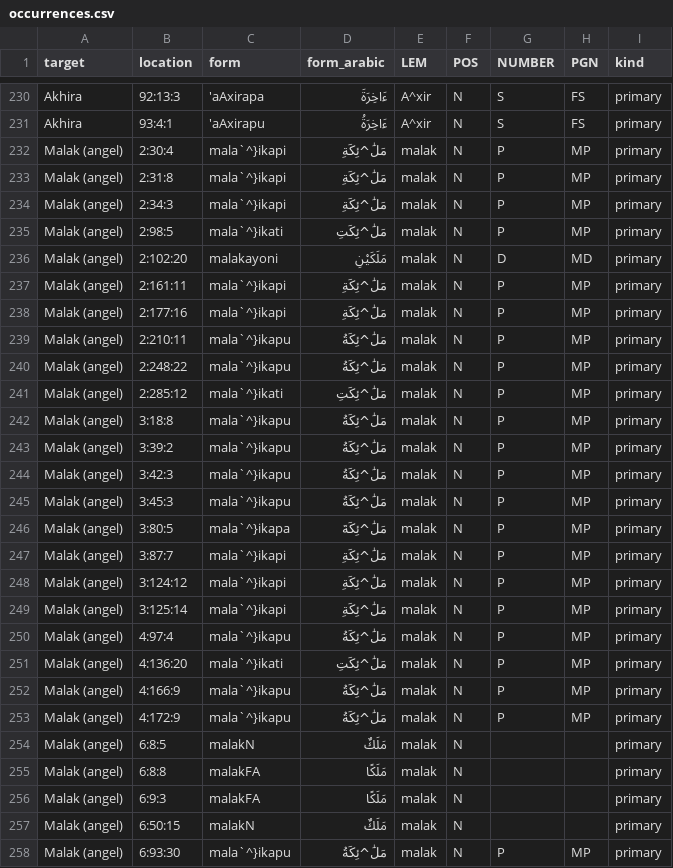
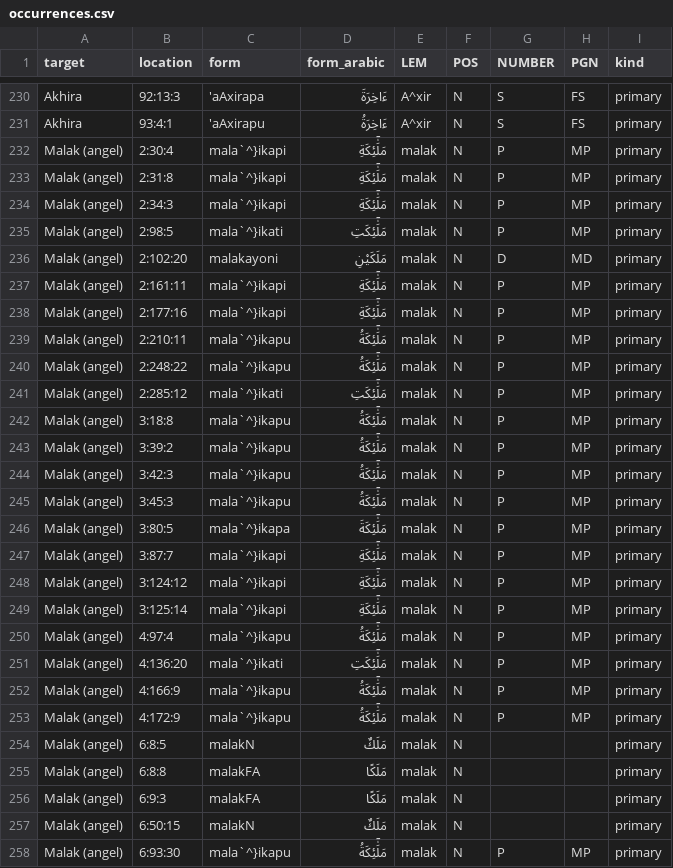
Before and after one commit to taziksh/quran-frequencies, a CSV file: output/occurrences.csv, drawn as a sheet; only a part is shown, gaps mark what is left out; the diff covers the shown part only.

```diff
--- a/output/occurrences.csv
+++ b/output/occurrences.csv
@@ -231,24 +231,24 @@ Akhira,92:13:3,'aAxirapa,ءَاخِرَةَ,A^xir,N,S,FS,primary
 Akhira,93:4:1,'aAxirapu,ءَاخِرَةُ,A^xir,N,S,FS,primary
-Malak (angel),2:30:4,mala`^}ikapi,مَلَٰ^ئِكَةِ,malak,N,P,MP,primary
-Malak (angel),2:31:8,mala`^}ikapi,مَلَٰ^ئِكَةِ,malak,N,P,MP,primary
-Malak (angel),2:34:3,mala`^}ikapi,مَلَٰ^ئِكَةِ,malak,N,P,MP,primary
-Malak (angel),2:98:5,mala`^}ikati,مَلَٰ^ئِكَتِ,malak,N,P,MP,primary
+Malak (angel),2:30:4,mala`^}ikapi,مَلَٰٓئِكَةِ,malak,N,P,MP,primary
+Malak (angel),2:31:8,mala`^}ikapi,مَلَٰٓئِكَةِ,malak,N,P,MP,primary
+Malak (angel),2:34:3,mala`^}ikapi,مَلَٰٓئِكَةِ,malak,N,P,MP,primary
+Malak (angel),2:98:5,mala`^}ikati,مَلَٰٓئِكَتِ,malak,N,P,MP,primary
 Malak (angel),2:102:20,malakayoni,مَلَكَيْنِ,malak,N,D,MD,primary
-Malak (angel),2:161:11,mala`^}ikapi,مَلَٰ^ئِكَةِ,malak,N,P,MP,primary
-Malak (angel),2:177:16,mala`^}ikapi,مَلَٰ^ئِكَةِ,malak,N,P,MP,primary
-Malak (angel),2:210:11,mala`^}ikapu,مَلَٰ^ئِكَةُ,malak,N,P,MP,primary
-Malak (angel),2:248:22,mala`^}ikapu,مَلَٰ^ئِكَةُ,malak,N,P,MP,primary
-Malak (angel),2:285:12,mala`^}ikati,مَلَٰ^ئِكَتِ,malak,N,P,MP,primary
-Malak (angel),3:18:8,mala`^}ikapu,مَلَٰ^ئِكَةُ,malak,N,P,MP,primary
-Malak (angel),3:39:2,mala`^}ikapu,مَلَٰ^ئِكَةُ,malak,N,P,MP,primary
-Malak (angel),3:42:3,mala`^}ikapu,مَلَٰ^ئِكَةُ,malak,N,P,MP,primary
-Malak (angel),3:45:3,mala`^}ikapu,مَلَٰ^ئِكَةُ,malak,N,P,MP,primary
-Malak (angel),3:80:5,mala`^}ikapa,مَلَٰ^ئِكَةَ,malak,N,P,MP,primary
-Malak (angel),3:87:7,mala`^}ikapi,مَلَٰ^ئِكَةِ,malak,N,P,MP,primary
-Malak (angel),3:124:12,mala`^}ikapi,مَلَٰ^ئِكَةِ,malak,N,P,MP,primary
-Malak (angel),3:125:14,mala`^}ikapi,مَلَٰ^ئِكَةِ,malak,N,P,MP,primary
-Malak (angel),4:97:4,mala`^}ikapu,مَلَٰ^ئِكَةُ,malak,N,P,MP,primary
-Malak (angel),4:136:20,mala`^}ikati,مَلَٰ^ئِكَتِ,malak,N,P,MP,primary
-Malak (angel),4:166:9,mala`^}ikapu,مَلَٰ^ئِكَةُ,malak,N,P,MP,primary
-Malak (angel),4:172:9,mala`^}ikapu,مَلَٰ^ئِكَةُ,malak,N,P,MP,primary
+Malak (angel),2:161:11,mala`^}ikapi,مَلَٰٓئِكَةِ,malak,N,P,MP,primary
+Malak (angel),2:177:16,mala`^}ikapi,مَلَٰٓئِكَةِ,malak,N,P,MP,primary
+Malak (angel),2:210:11,mala`^}ikapu,مَلَٰٓئِكَةُ,malak,N,P,MP,primary
+Malak (angel),2:248:22,mala`^}ikapu,مَلَٰٓئِكَةُ,malak,N,P,MP,primary
+Malak (angel),2:285:12,mala`^}ikati,مَلَٰٓئِكَتِ,malak,N,P,MP,primary
+Malak (angel),3:18:8,mala`^}ikapu,مَلَٰٓئِكَةُ,malak,N,P,MP,primary
+Malak (angel),3:39:2,mala`^}ikapu,مَلَٰٓئِكَةُ,malak,N,P,MP,primary
+Malak (angel),3:42:3,mala`^}ikapu,مَلَٰٓئِكَةُ,malak,N,P,MP,primary
+Malak (angel),3:45:3,mala`^}ikapu,مَلَٰٓئِكَةُ,malak,N,P,MP,primary
+Malak (angel),3:80:5,mala`^}ikapa,مَلَٰٓئِكَةَ,malak,N,P,MP,primary
+Malak (angel),3:87:7,mala`^}ikapi,مَلَٰٓئِكَةِ,malak,N,P,MP,primary
+Malak (angel),3:124:12,mala`^}ikapi,مَلَٰٓئِكَةِ,malak,N,P,MP,primary
+Malak (angel),3:125:14,mala`^}ikapi,مَلَٰٓئِكَةِ,malak,N,P,MP,primary
+Malak (angel),4:97:4,mala`^}ikapu,مَلَٰٓئِكَةُ,malak,N,P,MP,primary
+Malak (angel),4:136:20,mala`^}ikati,مَلَٰٓئِكَتِ,malak,N,P,MP,primary
+Malak (angel),4:166:9,mala`^}ikapu,مَلَٰٓئِكَةُ,malak,N,P,MP,primary
+Malak (angel),4:172:9,mala`^}ikapu,مَلَٰٓئِكَةُ,malak,N,P,MP,primary
 Malak (angel),6:8:5,malakN,مَلَكٌ,malak,N,,,primary
@@ -257,2 +257,2 @@ Malak (angel),6:9:3,malakFA,مَلَكًا,malak,N,,,primary
 Malak (angel),6:50:15,malakN,مَلَكٌ,malak,N,,,primary
-Malak (angel),6:93:30,mala`^}ikapu,مَلَٰ^ئِكَةُ,malak,N,P,MP,primary
+Malak (angel),6:93:30,mala`^}ikapu,مَلَٰٓئِكَةُ,malak,N,P,MP,primary
```
Also changed, not shown: 178 edited cells elsewhere in this file, output/claims_occurrences.csv, output/full_counts.csv, 17 other files.
